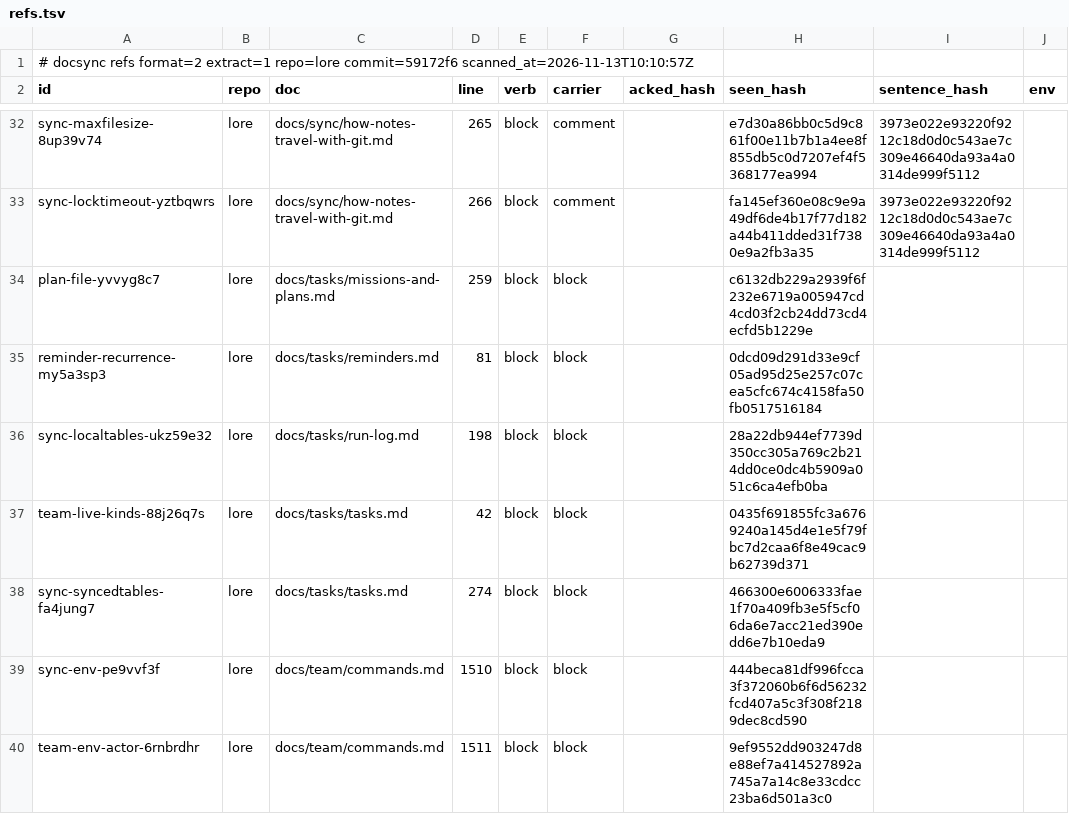
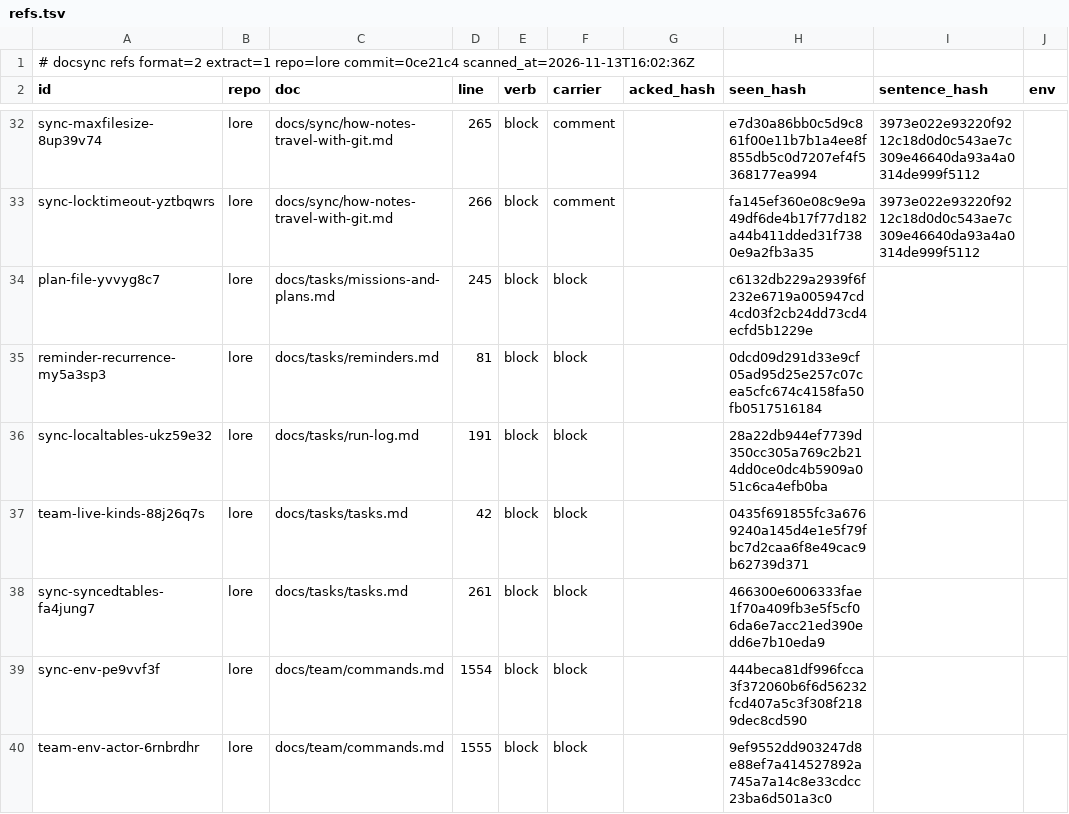
Before and after one commit to thesatellite-ai/lore, a TSV file: .ds/refs.tsv, drawn as a sheet; only a part is shown, gaps mark what is left out; the diff covers the shown part only; the diff names each change by its address in the sheet, - before the commit and + after, or states it on an @@ line.

```diff
--- a/.ds/refs.tsv
+++ b/.ds/refs.tsv
-A1 (id): …extract=1 repo=lore commit=59172f6 scanned_at=2026-11-13T10:10:57Z
+A1 (id): …extract=1 repo=lore commit=0ce21c4 scanned_at=2026-11-13T16:02:36Z
-D34 (line): 259
+D34 (line): 245
-D36 (line): 198
+D36 (line): 191
-D38 (line): 274
+D38 (line): 261
-D39 (line): 1510
+D39 (line): 1554
-D40 (line): 1511
+D40 (line): 1555
```
Also changed, not shown: 15 edited cells elsewhere in this file, .ds/acks.tsv, .ds/ledger.tsv, 22 other files.
